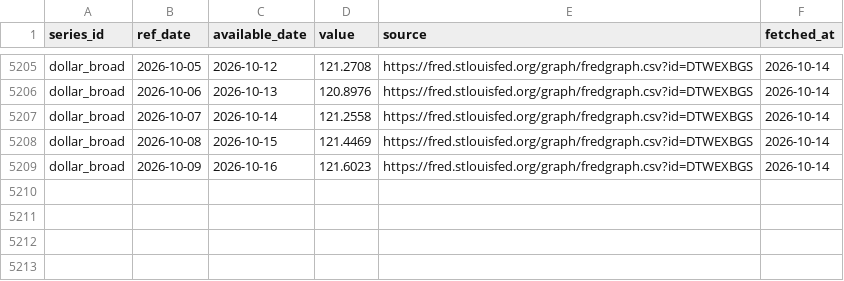
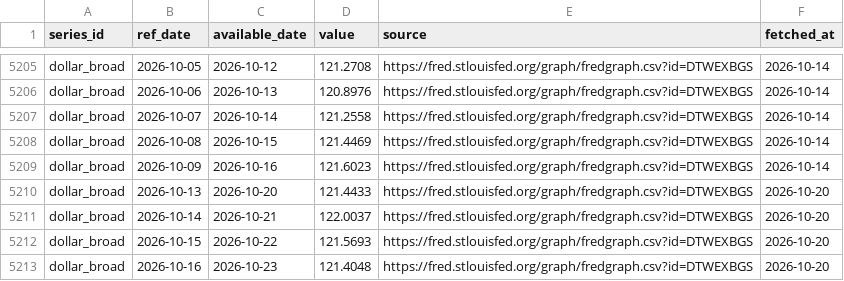
Before and after one commit to Shawhir/Commodities, a CSV file: data/store/dollar_broad.csv, drawn as a sheet; only a part is shown, gaps mark what is left out; the diff names each change by its address in the sheet, - before the commit and + after, or states it on an @@ line.

Commit message:
data: daily run 2026-10-20

```diff
--- a/data/store/dollar_broad.csv
+++ b/data/store/dollar_broad.csv
+row 5210: dollar_broad | 2026-10-13 | 2026-10-20 | 121.4433 | https://fred.stlouisfed.org/graph/fredgraph.csv?id=DTWEXBGS | 2026-10-20
+row 5211: dollar_broad | 2026-10-14 | 2026-10-21 | 122.0037 | https://fred.stlouisfed.org/graph/fredgraph.csv?id=DTWEXBGS | 2026-10-20
+row 5212: dollar_broad | 2026-10-15 | 2026-10-22 | 121.5693 | https://fred.stlouisfed.org/graph/fredgraph.csv?id=DTWEXBGS | 2026-10-20
+row 5213: dollar_broad | 2026-10-16 | 2026-10-23 | 121.4048 | https://fred.stlouisfed.org/graph/fredgraph.csv?id=DTWEXBGS | 2026-10-20
```
Also changed, not shown: data/store/_releases.csv, data/store/breakeven_10y.csv, 25 other files.
